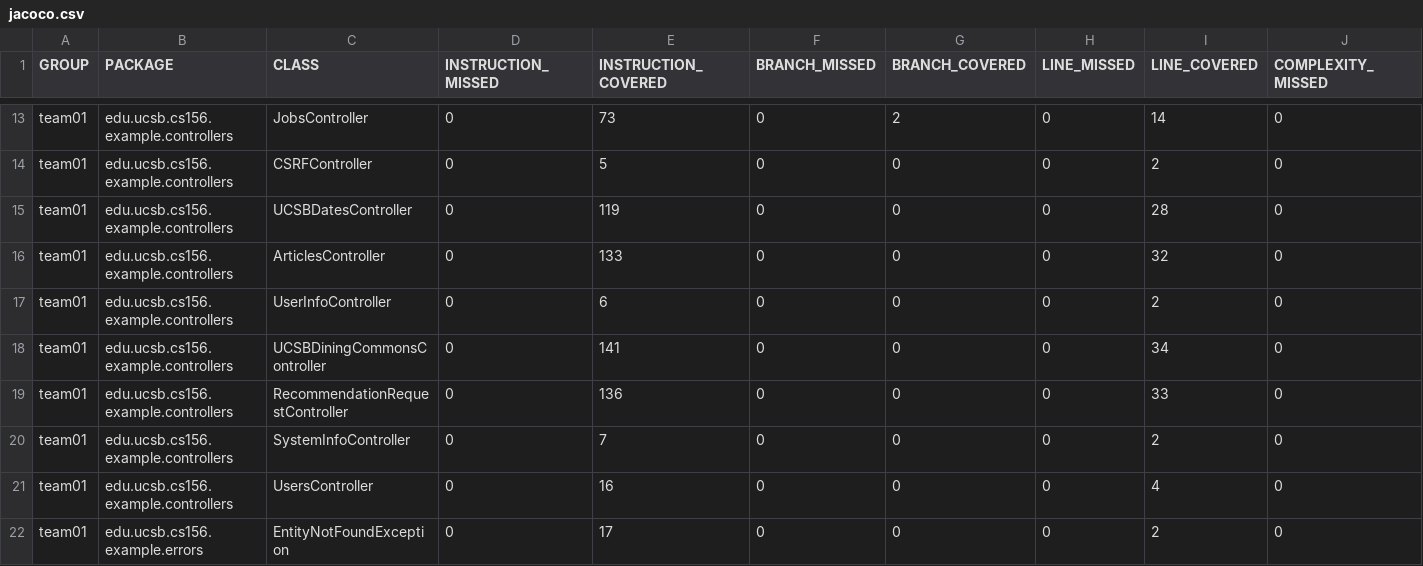
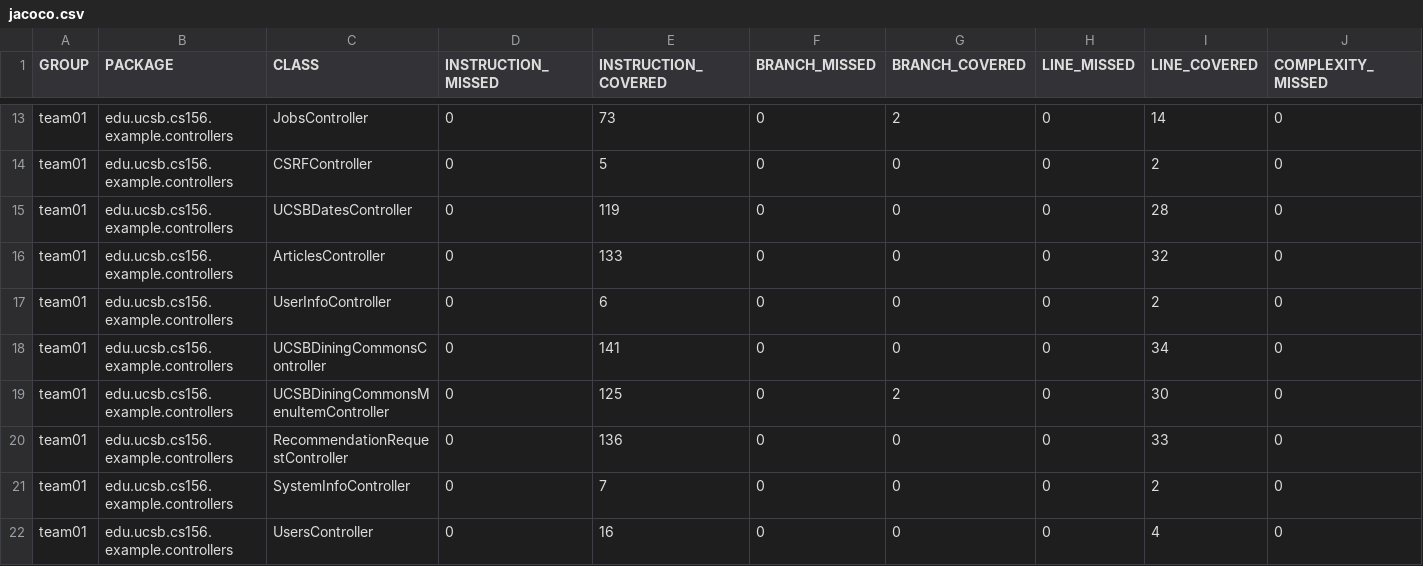
Before and after one commit to ucsb-cs156-f26/team02-f26-02, a CSV file: jacoco/jacoco.csv, drawn as a sheet; only a part is shown, gaps mark what is left out; the shorter side is filled out with more unchanged rows; rows hold the shown columns only; the diff names each change by its address in the sheet, - before the commit and + after, or states it on an @@ line.

Commit message:
Deploying to gh-pages from @ ucsb-cs156-f26/team02-f26-02@41b85992b68bcc9f5071752ae4a727c737584be8 🚀

```diff
--- a/jacoco/jacoco.csv
+++ b/jacoco/jacoco.csv
+row 19: team01 | edu.ucsb.cs156.example.controllers | UCSBDiningCommonsMenuItemController | 0 | 125 | 0 | 2 | 0 | 30 | 0
```
Also changed, not shown: 7 other files.
